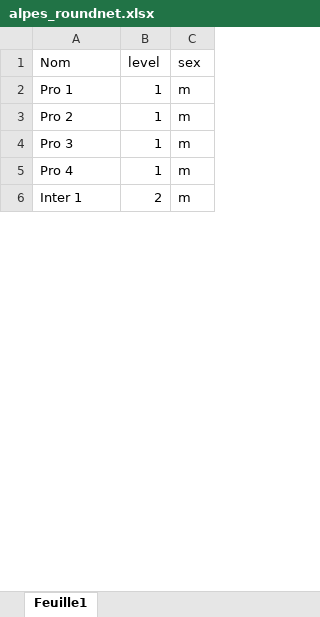
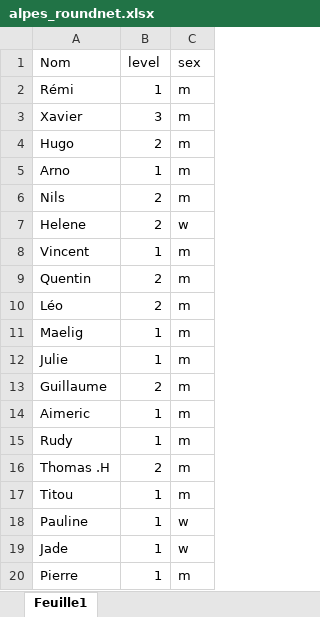
Before and after one commit to LeoHabauzit/MakeItRound, an Excel workbook: alpes_roundnet.xlsx, sheet Feuille1, drawn as a sheet; only a part is shown; values as stored, in another font and other column widths than the file's, no borders; addresses are those after the commit; the diff covers the shown part only; the diff names each change by its address in the sheet, - before the commit and + after, or states it on an @@ line.

```diff
--- a/alpes_roundnet.xlsx (sheet Feuille1)
+++ b/alpes_roundnet.xlsx (sheet Feuille1)
-A2 (Nom): Pro 1
+A2 (Nom): Rémi
+row 3: Xavier | 3 | m
+row 4: Hugo | 2 | m
-A5 (Nom): Pro 2
+A5 (Nom): Arno
+row 6: Nils | 2 | m
+row 7: Helene | 2 | w
-A8 (Nom): Pro 3
+A8 (Nom): Vincent
+row 9: Quentin | 2 | m
+row 10: Léo | 2 | m
+row 11: Maelig | 1 | m
+row 12: Julie | 1 | m
+row 13: Guillaume | 2 | m
-A14 (Nom): Pro 4
+A14 (Nom): Aimeric
+row 15: Rudy | 1 | m
-A16 (Nom): Inter 1
+A16 (Nom): Thomas .H
+row 17: Titou | 1 | m
+row 18: Pauline | 1 | w
+row 19: Jade | 1 | w
+row 20: Pierre | 1 | m
```
Also changed, not shown: 17 added rows, 1 removed row and 6 edited cells elsewhere in this sheet, 1 other file.
